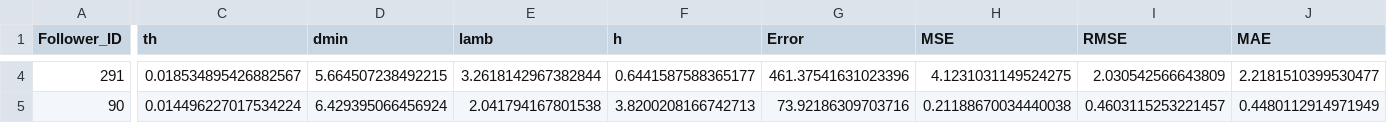
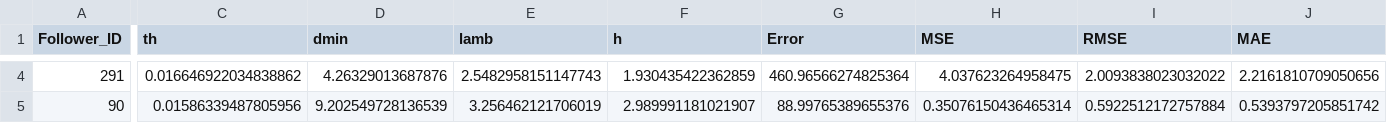
Before and after one commit to lotlouischoitslab/Comparison-of-Autonomous-Vehicles-Control-Models, a CSV file: Results/01CTH/PT_I294l2_A.csv, drawn as a sheet; only a part is shown, gaps mark what is left out; the diff covers the shown part only; the diff names each change by its address in the sheet, - before the commit and + after, or states it on an @@ line.

```diff
--- a/Results/01CTH/PT_I294l2_A.csv
+++ b/Results/01CTH/PT_I294l2_A.csv
-C4 (th): 0.018534895426882567
+C4 (th): 0.016646922034838862
-D4 (dmin): 5.664507238492215
+D4 (dmin): 4.26329013687876
-E4 (lamb): 3.2618142967382844
+E4 (lamb): 2.5482958151147743
-F4 (h): 0.6441587588365177
+F4 (h): 1.930435422362859
-G4 (Error): 461.37541631023396
+G4 (Error): 460.96566274825364
-H4 (MSE): 4.1231031149524275
+H4 (MSE): 4.037623264958475
-I4 (RMSE): 2.030542566643809
+I4 (RMSE): 2.0093838023032022
-J4 (MAE): 2.2181510399530477
+J4 (MAE): 2.2161810709050656
-C5 (th): 0.014496227017534224
+C5 (th): 0.01586339487805956
-D5 (dmin): 6.429395066456924
+D5 (dmin): 9.202549728136539
-E5 (lamb): 2.041794167801538
+E5 (lamb): 3.256462121706019
-F5 (h): 3.8200208166742713
+F5 (h): 2.989991181021907
-G5 (Error): 73.92186309703716
+G5 (Error): 88.99765389655376
-H5 (MSE): 0.21188670034440038
+H5 (MSE): 0.35076150436465314
-I5 (RMSE): 0.4603115253221457
+I5 (RMSE): 0.5922512172757884
-J5 (MAE): 0.4480112914971949
+J5 (MAE): 0.5393797205851742
```
Also changed, not shown: 131 edited cells elsewhere in this file, Results/01CTH/PT_I294l1_A.csv, Results/01CTH/PT_I9094_A.csv, 21 other files.
